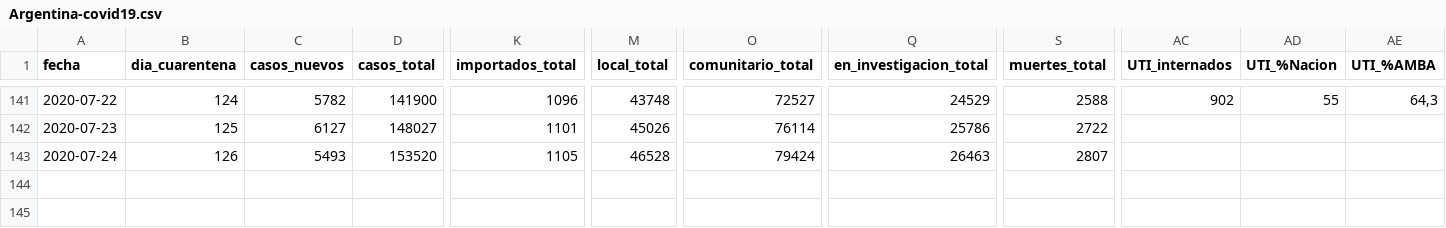
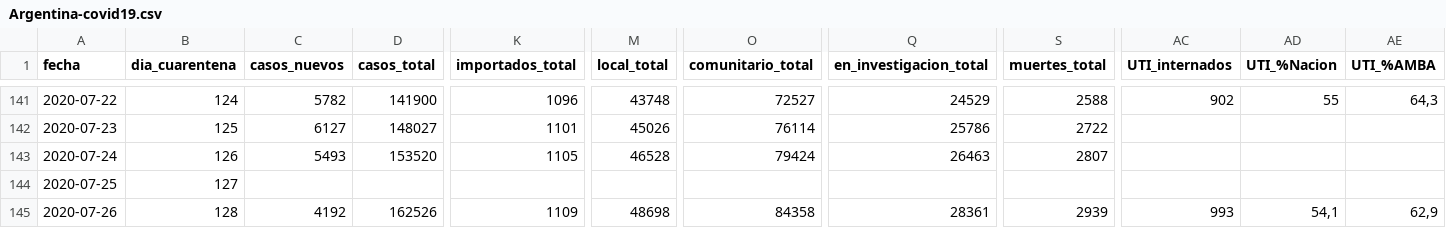
Before and after one commit to lucia15/Database-Covid19-Argentina, a CSV file: Argentina-covid19.csv, drawn as a sheet; only a part is shown, gaps mark what is left out; rows hold the shown columns only; the diff names each change by its address in the sheet, - before the commit and + after, or states it on an @@ line.

```diff
--- a/Argentina-covid19.csv
+++ b/Argentina-covid19.csv
+row 144: 2020-07-25 | 127
+row 145: 2020-07-26 | 128 | 4192 | 162526 | 1109 | 48698 | 84358 | 28361 | 2939 | 993 | 54,1 | 62,9
```
Also changed, not shown: Argentina-covid19-fallecidos.csv, Argentina-covid19-por-provincia.csv.
